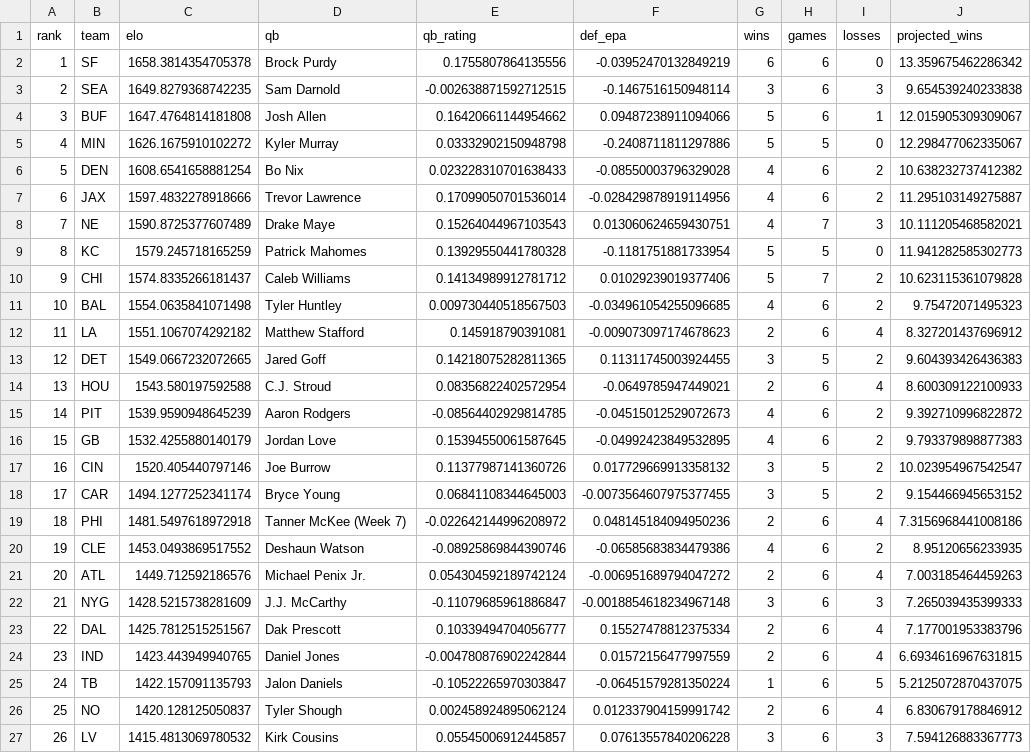
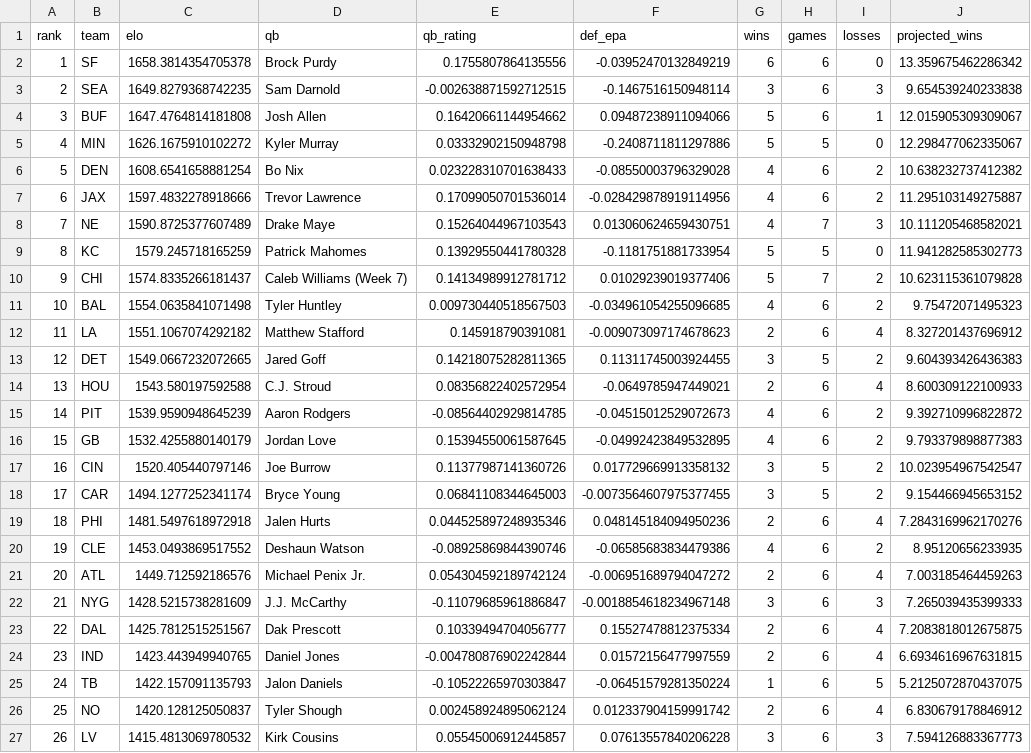
Before and after one commit to anupams091/NFL-Prediction-Model, a CSV file: nfl_app/teams.csv, drawn as a sheet; only a part is shown.

Commit message:
Weekly update through Week 7

```diff
--- a/nfl_app/teams.csv
+++ b/nfl_app/teams.csv
@@ -9,3 +9,3 @@ rank,team,elo,qb,qb_rating,def_epa,wins,games,losses,projected_wins
 8,KC,1579.245718165259,Patrick Mahomes,0.13929550441780328,-0.1181751881733954,5,5,0,11.941282585302773
-9,CHI,1574.8335266181437,Caleb Williams,0.14134989912781712,0.01029239019377406,5,7,2,10.623115361079828
+9,CHI,1574.8335266181437,Caleb Williams (Week 7),0.14134989912781712,0.01029239019377406,5,7,2,10.623115361079828
 10,BAL,1554.0635841071498,Tyler Huntley,0.009730440518567503,-0.034961054255096685,4,6,2,9.75472071495323
@@ -18,3 +18,3 @@ rank,team,elo,qb,qb_rating,def_epa,wins,games,losses,projected_wins
 17,CAR,1494.1277252341174,Bryce Young,0.06841108344645003,-0.0073564607975377455,3,5,2,9.154466945653152
-18,PHI,1481.5497618972918,Tanner McKee (Week 7),-0.022642144996208972,0.048145184094950236,2,6,4,7.3156968441008186
+18,PHI,1481.5497618972918,Jalen Hurts,0.044525897248935346,0.048145184094950236,2,6,4,7.2843169962170276
 19,CLE,1453.0493869517552,Deshaun Watson,-0.08925869844390746,-0.06585683834479386,4,6,2,8.95120656233935
@@ -22,3 +22,3 @@ rank,team,elo,qb,qb_rating,def_epa,wins,games,losses,projected_wins
 21,NYG,1428.5215738281609,J.J. McCarthy,-0.11079685961886847,-0.0018854618234967148,3,6,3,7.265039435399333
-22,DAL,1425.7812515251567,Dak Prescott,0.10339494704056777,0.15527478812375334,2,6,4,7.177001953383796
+22,DAL,1425.7812515251567,Dak Prescott,0.10339494704056777,0.15527478812375334,2,6,4,7.2083818012675875
 23,IND,1423.443949940765,Daniel Jones,-0.004780876902242844,0.01572156477997559,2,6,4,6.6934616967631815
```
Also changed, not shown: nfl_app/games_2026.csv.
